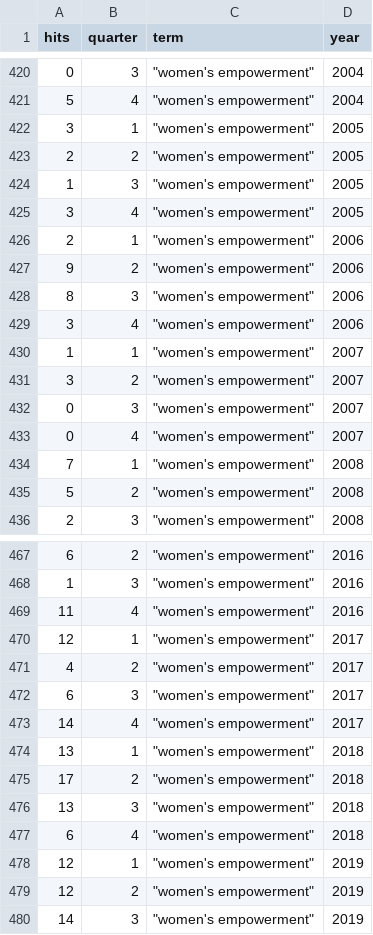
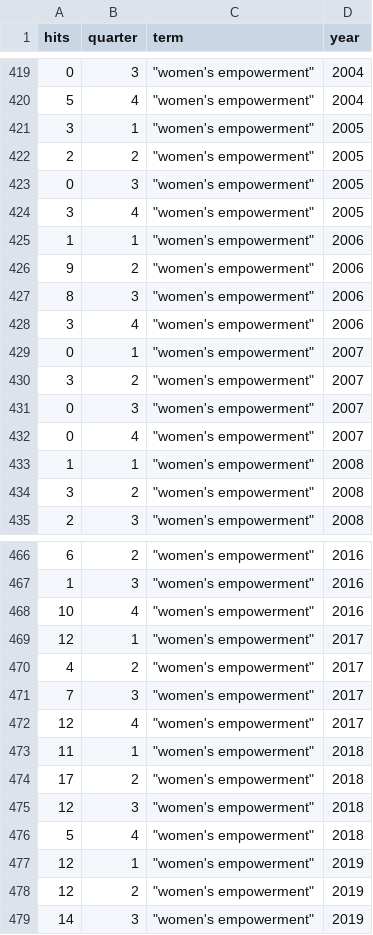
Before and after one commit to alexQueue/NYT-PTSD, a CSV file: CSVs/hits/"women's empowerment"_1900to2019.csv, drawn as a sheet; only a part is shown, gaps mark what is left out; the diff covers the shown part only.

```diff
--- a/CSVs/hits/"women's empowerment"_1900to2019.csv
+++ b/CSVs/hits/"women's empowerment"_1900to2019.csv
@@ -423,5 +422,5 @@ hits,quarter,term,year
 2,2,"""women's empowerment""",2005
-1,3,"""women's empowerment""",2005
+0,3,"""women's empowerment""",2005
 3,4,"""women's empowerment""",2005
-2,1,"""women's empowerment""",2006
+1,1,"""women's empowerment""",2006
 9,2,"""women's empowerment""",2006
@@ -429,3 +428,3 @@ hits,quarter,term,year
 3,4,"""women's empowerment""",2006
-1,1,"""women's empowerment""",2007
+0,1,"""women's empowerment""",2007
 3,2,"""women's empowerment""",2007
@@ -433,4 +432,4 @@ hits,quarter,term,year
 0,4,"""women's empowerment""",2007
-7,1,"""women's empowerment""",2008
-5,2,"""women's empowerment""",2008
+1,1,"""women's empowerment""",2008
+3,2,"""women's empowerment""",2008
 2,3,"""women's empowerment""",2008
@@ -468,11 +467,11 @@ hits,quarter,term,year
 1,3,"""women's empowerment""",2016
-11,4,"""women's empowerment""",2016
+10,4,"""women's empowerment""",2016
 12,1,"""women's empowerment""",2017
 4,2,"""women's empowerment""",2017
-6,3,"""women's empowerment""",2017
-14,4,"""women's empowerment""",2017
-13,1,"""women's empowerment""",2018
+7,3,"""women's empowerment""",2017
+12,4,"""women's empowerment""",2017
+11,1,"""women's empowerment""",2018
 17,2,"""women's empowerment""",2018
-13,3,"""women's empowerment""",2018
-6,4,"""women's empowerment""",2018
+12,3,"""women's empowerment""",2018
+5,4,"""women's empowerment""",2018
 12,1,"""women's empowerment""",2019
```
Also changed, not shown: 1 removed row and 10 edited cells elsewhere in this file, CSVs/hits/"black feminism"_1900to2019.csv, CSVs/hits/"women's movement"_1900to2019.csv, 14 other files.
